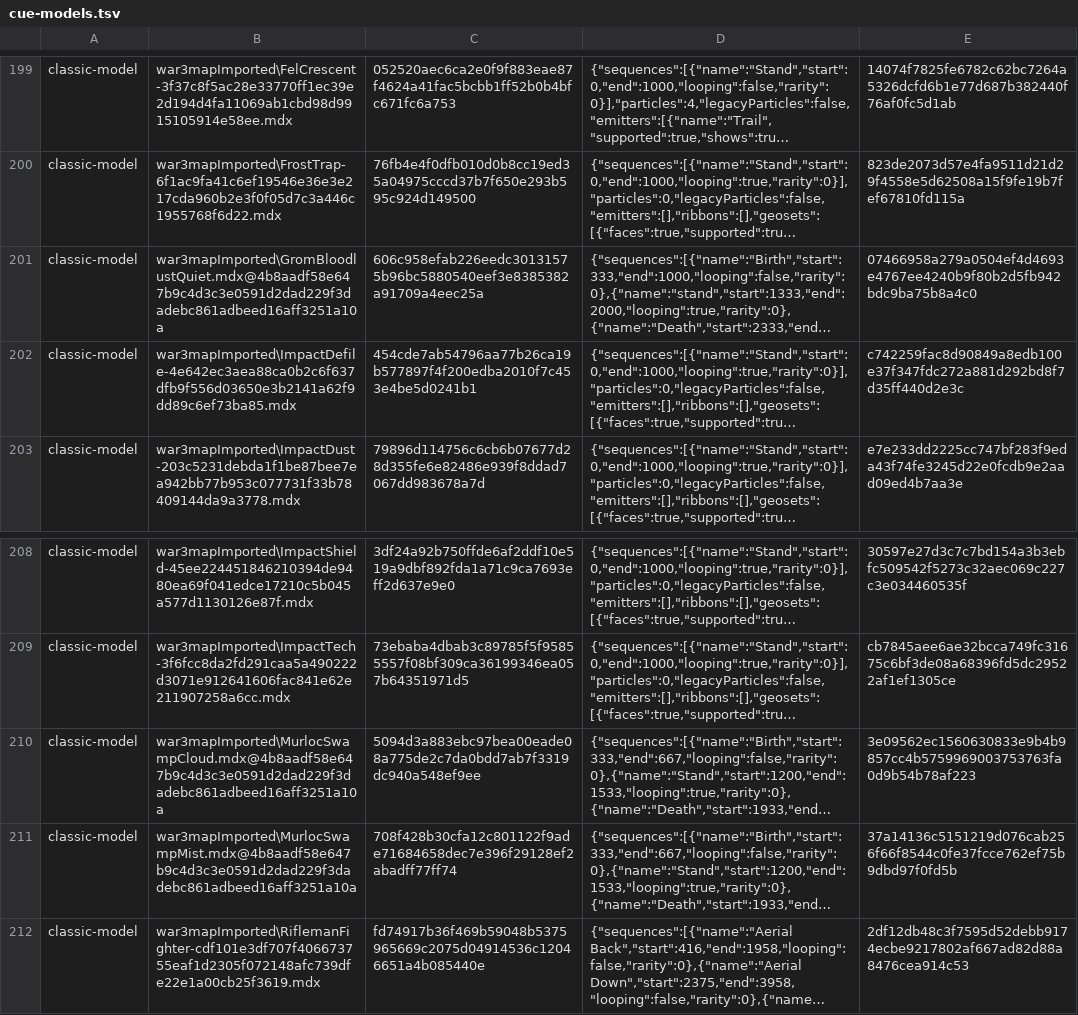
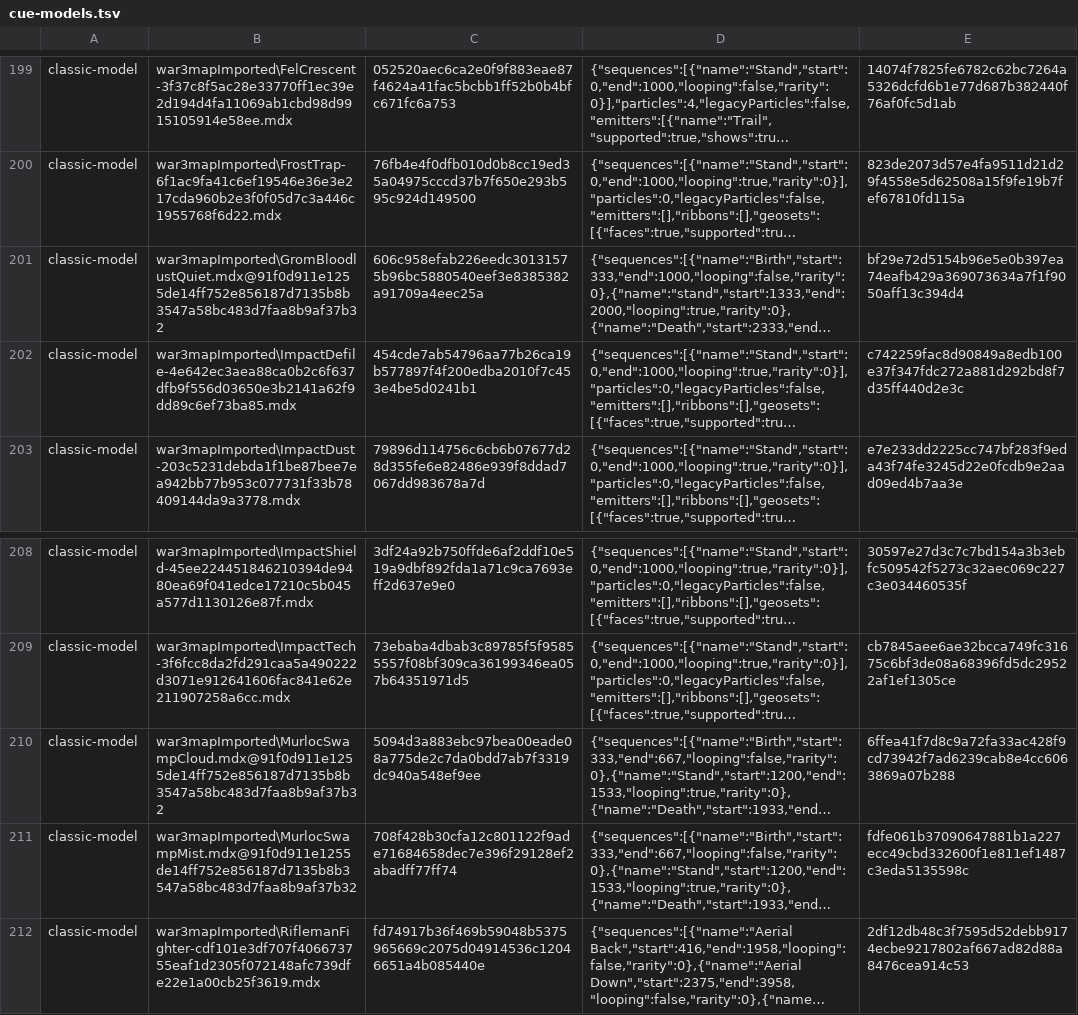
Before and after one commit to tompassarelli/makgora, a TSV file: ts/scripts/wisp/cue-models.tsv, drawn as a sheet; only a part is shown, gaps mark what is left out; long unchanged cells end in …; the diff names each change by its address in the sheet, - before the commit and + after, or states it on an @@ line.

```diff
--- a/ts/scripts/wisp/cue-models.tsv
+++ b/ts/scripts/wisp/cue-models.tsv
-B201: war3mapImported\GromBloodlustQuiet.mdx@4b8aadf58e647b9c4d3c3e0591d2dad229f3dadebc861adbeed16aff3251a10a
+B201: war3mapImported\GromBloodlustQuiet.mdx@91f0d911e1255de14ff752e856187d7135b8b3547a58bc483d7faa8b9af37b32
-E201: 07466958a279a0504ef4d4693e4767ee4240b9f80b2d5fb942bdc9ba75b8a4c0
+E201: bf29e72d5154b96e5e0b397ea74eafb429a369073634a7f1f9050aff13c394d4
-B210: war3mapImported\MurlocSwampCloud.mdx@4b8aadf58e647b9c4d3c3e0591d2dad229f3dadebc861adbeed16aff3251a10a
+B210: war3mapImported\MurlocSwampCloud.mdx@91f0d911e1255de14ff752e856187d7135b8b3547a58bc483d7faa8b9af37b32
-E210: 3e09562ec1560630833e9b4b9857cc4b5759969003753763fa0d9b54b78af223
+E210: 6ffea41f7d8c9a72fa33ac428f9cd73942f7ad6239cab8e4cc6063869a07b288
-B211: war3mapImported\MurlocSwampMist.mdx@4b8aadf58e647b9c4d3c3e0591d2dad229f3dadebc861adbeed16aff3251a10a
+B211: war3mapImported\MurlocSwampMist.mdx@91f0d911e1255de14ff752e856187d7135b8b3547a58bc483d7faa8b9af37b32
-E211: 37a14136c5151219d076cab256f66f8544c0fe37fcce762ef75b9dbd97f0fd5b
+E211: fdfe061b37090647881b1a227ecc49cbd332600f1e811ef1487c3eda5135598c
```
